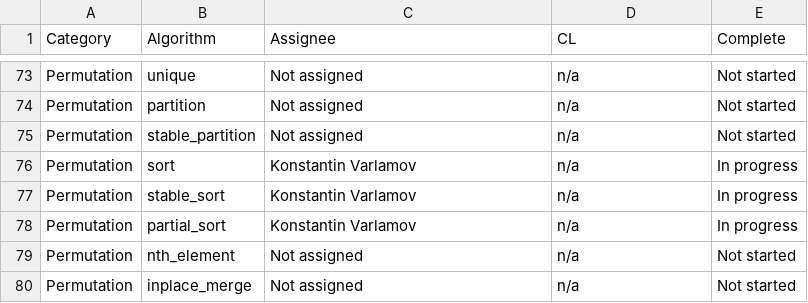
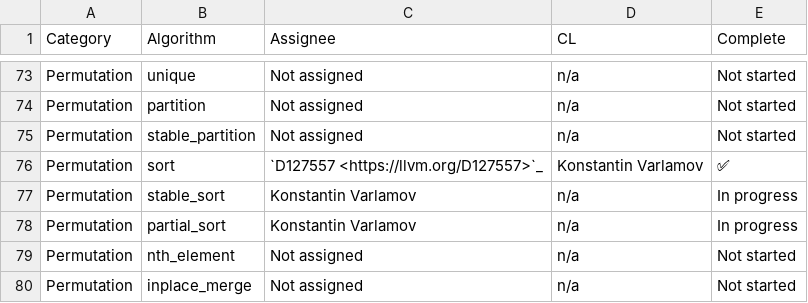
Before and after one commit to NanQin555/llvm-project, a CSV file: libcxx/docs/Status/RangesAlgorithms.csv, drawn as a sheet; only a part is shown, gaps mark what is left out.

Commit message:
[libc++][ranges] Implement `ranges::sort`.
Differential Revision: https://reviews.llvm.org/D127557

```diff
--- a/libcxx/docs/Status/RangesAlgorithms.csv
+++ b/libcxx/docs/Status/RangesAlgorithms.csv
@@ -75,3 +75,3 @@ Permutation,partition,Not assigned,n/a,Not started
 Permutation,stable_partition,Not assigned,n/a,Not started
-Permutation,sort,Konstantin Varlamov,n/a,In progress
+Permutation,sort,`D127557 <https://llvm.org/D127557>`_,Konstantin Varlamov,✅
 Permutation,stable_sort,Konstantin Varlamov,n/a,In progress
```
Also changed, not shown: 15 other files.
